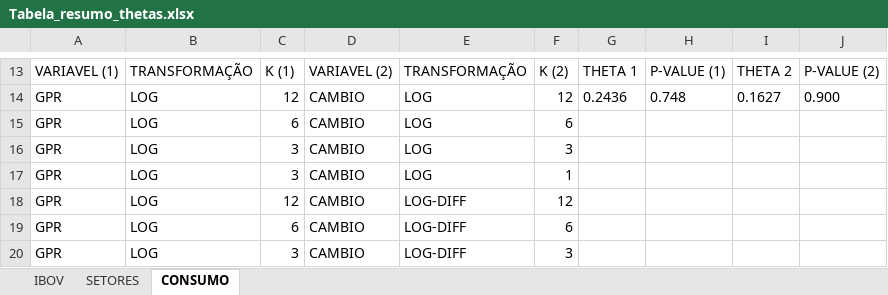
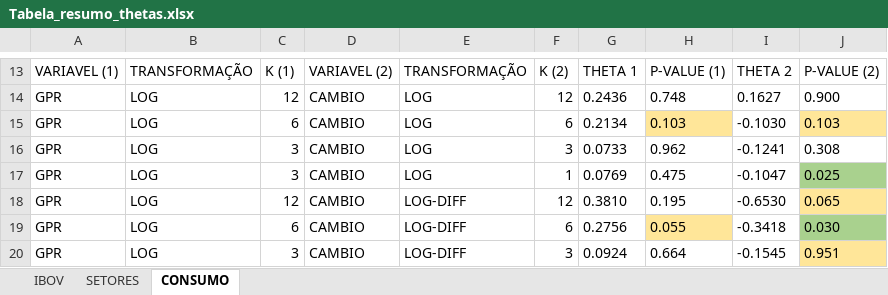
Before and after one commit to L3Reis/Impacto-geopolitico-ibovespa, an Excel workbook: graficos_tabelas/preliminares/Tabela_resumo_thetas.xlsx, sheet CONSUMO, drawn as a sheet; only a part is shown, gaps mark what is left out; values as stored, in another font and other column widths than the file's, no borders; the diff covers the shown part only; the diff names each change by its address in the sheet, - before the commit and + after, or states it on an @@ line.

Commit message:
setores-consumo-cambio

```diff
--- a/graficos_tabelas/preliminares/Tabela_resumo_thetas.xlsx (sheet CONSUMO)
+++ b/graficos_tabelas/preliminares/Tabela_resumo_thetas.xlsx (sheet CONSUMO)
-G15: (empty)
+G15: 0.2134
-H15: (empty)
+H15: 0.103
-H15 fill: none
+H15 fill: #FFE699
-I15: (empty)
+I15: -0.1030
-J15: (empty)
+J15: 0.103
-J15 fill: none
+J15 fill: #FFE699
-G16: (empty)
+G16: 0.0733
-H16: (empty)
+H16: 0.962
-I16: (empty)
+I16: -0.1241
-J16: (empty)
+J16: 0.308
-G17: (empty)
+G17: 0.0769
-H17: (empty)
+H17: 0.475
-I17: (empty)
+I17: -0.1047
-J17: (empty)
+J17: 0.025
-J17 fill: none
+J17 fill: #A9D18E
-G18: (empty)
+G18: 0.3810
-H18: (empty)
+H18: 0.195
-I18: (empty)
+I18: -0.6530
-J18: (empty)
+J18: 0.065
-J18 fill: none
+J18 fill: #FFE699
-G19: (empty)
+G19: 0.2756
-H19: (empty)
+H19: 0.055
-H19 fill: none
+H19 fill: #FFE699
-I19: (empty)
+I19: -0.3418
-J19: (empty)
+J19: 0.030
-J19 fill: none
+J19 fill: #A9D18E
-G20: (empty)
+G20: 0.0924
-H20: (empty)
+H20: 0.664
-I20: (empty)
+I20: -0.1545
-J20: (empty)
+J20: 0.951
-J20 fill: none
+J20 fill: #FFE699
```
Also changed, not shown: 42 edited cells and cell formats elsewhere in this sheet, sheet SETORES, sheet IBOV, 1 other file.
